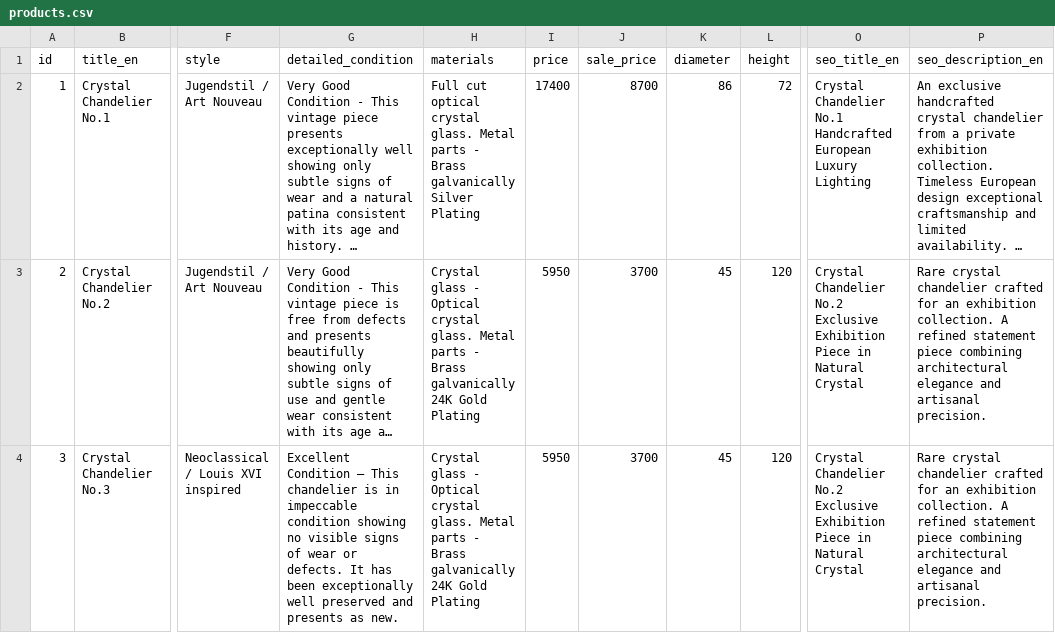
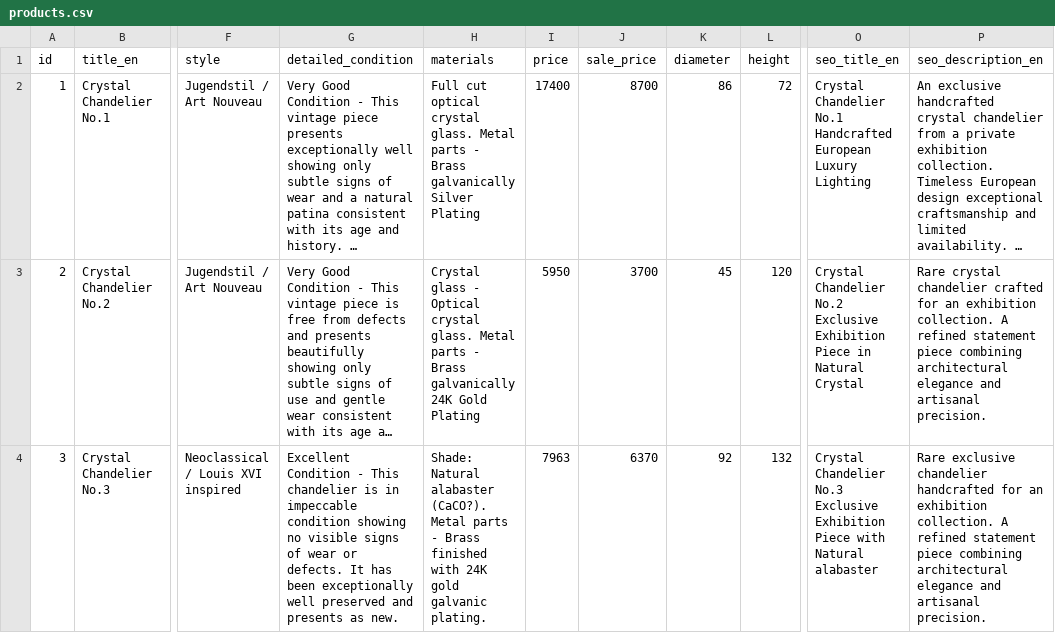
Before and after one commit to jevgenijsanosovs-sys/Lustras1, a CSV file: products.csv, drawn as a sheet; only a part is shown, gaps mark what is left out; long unchanged cells end in …; the diff names each change by its address in the sheet, - before the commit and + after, or states it on an @@ line.

Commit message:
Add files via upload

```diff
--- a/products.csv
+++ b/products.csv
-G4 (detailed_condition): Excellent Condition — This chandelier…
+G4 (detailed_condition): Excellent Condition - This chandelier…
-H4 (materials): Crystal glass - Optical crystal glass. Metal parts - Brass galvanically 24K Gold Plating
+H4 (materials): Shade: Natural alabaster (CaCO?). Metal parts - Brass finished with 24K gold galvanic plating.
-I4 (price): 5950
+I4 (price): 7963
-J4 (sale_price): 3700
+J4 (sale_price): 6370
-K4 (diameter): 45
+K4 (diameter): 92
-L4 (height): 120
+L4 (height): 132
-O4 (seo_title_en): Crystal Chandelier No.2 Exclusive Exhibition Piece in Natural Crystal
+O4 (seo_title_en): Crystal Chandelier No.3 Exclusive Exhibition Piece with Natural alabaster
-P4 (seo_description_en): Rare crystal chandelier crafted for an…
+P4 (seo_description_en): Rare exclusive chandelier handcrafted for an…
```
